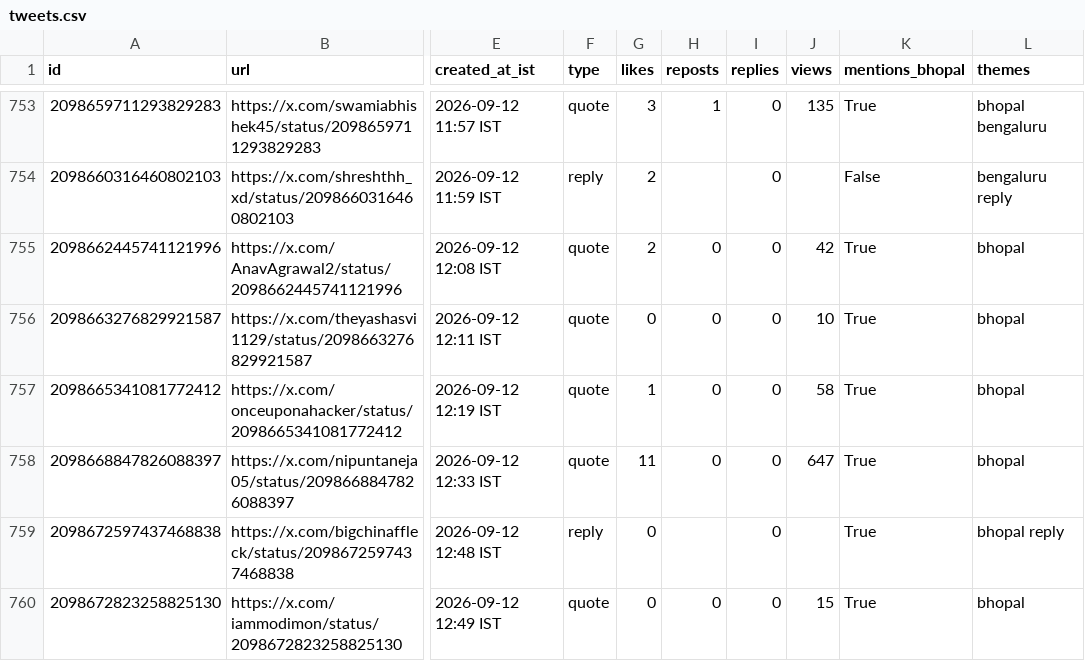
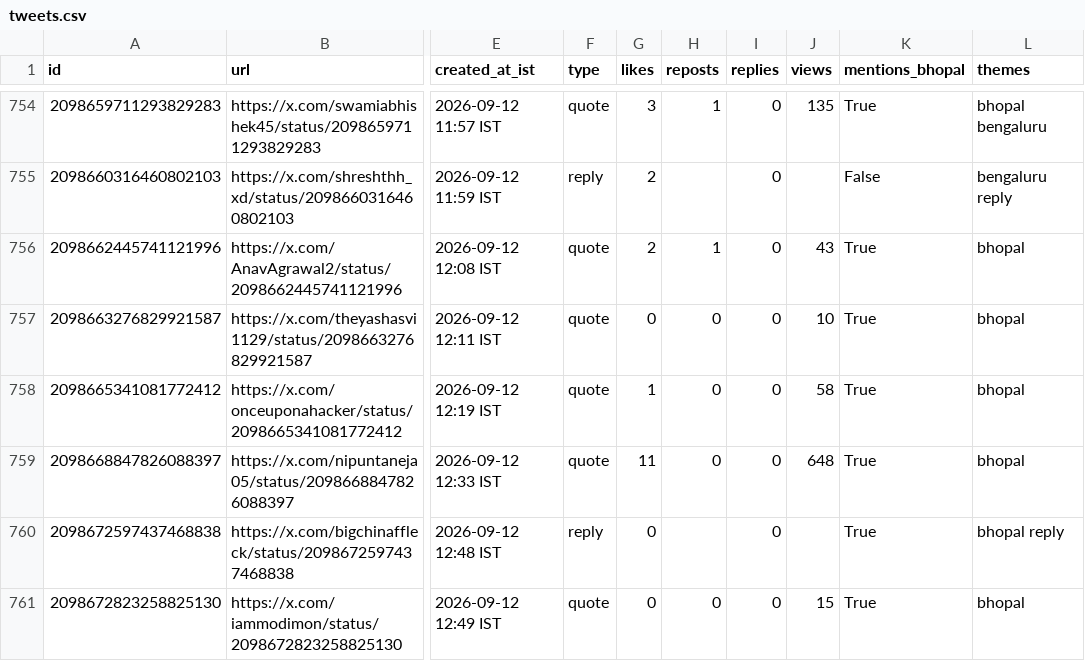
Before and after one commit to Vishal4742/claude-community-bhopal, a CSV file: blog/fable-5-1-build-days-bhopal/tweets.csv, drawn as a sheet; only a part is shown, gaps mark what is left out; addresses are those after the commit; the diff covers the shown part only; the diff names each change by its address in the sheet, - before the commit and + after, or states it on an @@ line.

```diff
--- a/blog/fable-5-1-build-days-bhopal/tweets.csv
+++ b/blog/fable-5-1-build-days-bhopal/tweets.csv
-H756 (reposts): 0
+H756 (reposts): 1
-J756 (views): 42
+J756 (views): 43
-J759 (views): 647
+J759 (views): 648
```
Also changed, not shown: 1 added row and 50 edited cells elsewhere in this file, 4 other files.
